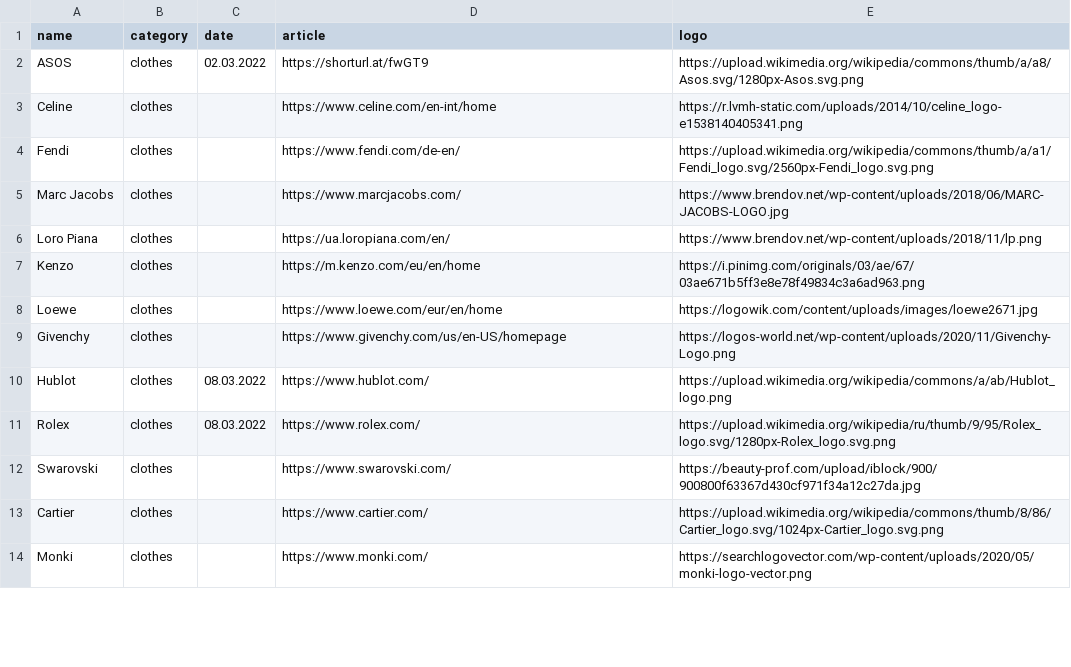
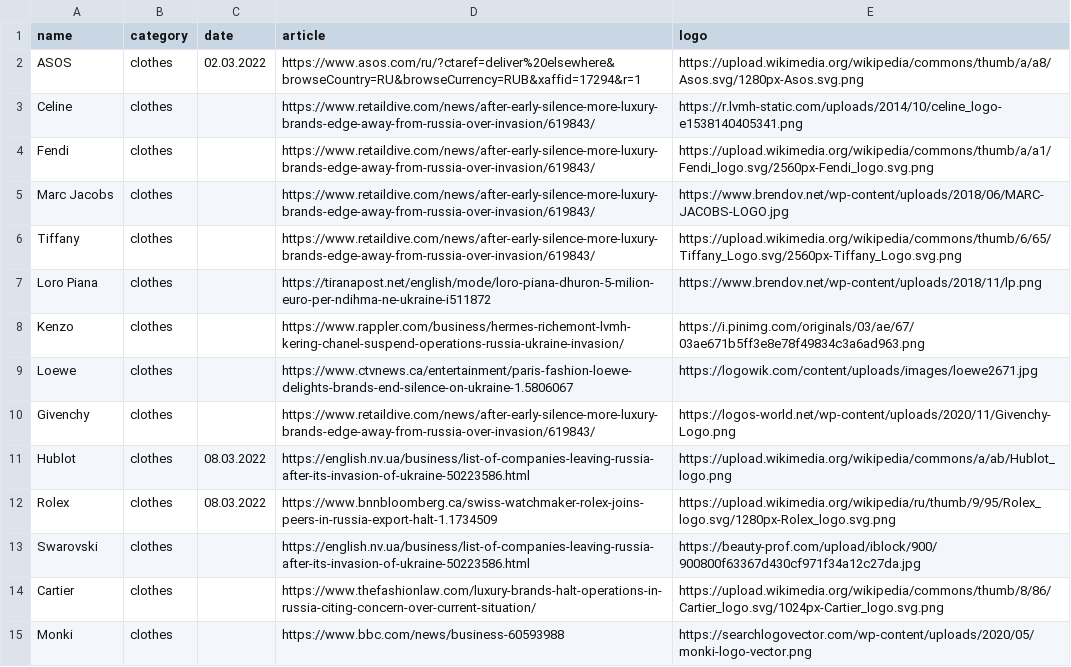
Before and after one commit to mendelvika/byebye-russia, a CSV file: db.csv, drawn as a sheet; only a part is shown; the diff covers the shown part only.

```diff
--- a/db.csv
+++ b/db.csv
@@ -1,14 +1,15 @@
 name,category,date,article,logo
-ASOS,clothes,02.03.2022,https://shorturl.at/fwGT9,https://upload.wikimedia.org/wikipedia/commons/thumb/a/a8/Asos.svg/1280px-Asos.svg.png
-Celine,clothes,,https://www.celine.com/en-int/home,https://r.lvmh-static.com/uploads/2014/10/celine_logo-e1538140405341.png
-Fendi,clothes,,https://www.fendi.com/de-en/,https://upload.wikimedia.org/wikipedia/commons/thumb/a/a1/Fendi_logo.svg/2560px-Fendi_logo.svg.png
-Marc Jacobs,clothes,,https://www.marcjacobs.com/,https://www.brendov.net/wp-content/uploads/2018/06/MARC-JACOBS-LOGO.jpg
-Loro Piana,clothes,,https://ua.loropiana.com/en/,https://www.brendov.net/wp-content/uploads/2018/11/lp.png
-Kenzo,clothes,,https://m.kenzo.com/eu/en/home,https://i.pinimg.com/originals/03/ae/67/03ae671b5ff3e8e78f49834c3a6ad963.png
-Loewe,clothes,,https://www.loewe.com/eur/en/home,https://logowik.com/content/uploads/images/loewe2671.jpg
-Givenchy,clothes,,https://www.givenchy.com/us/en-US/homepage,https://logos-world.net/wp-content/uploads/2020/11/Givenchy-Logo.png
-Hublot,clothes,08.03.2022,https://www.hublot.com/,https://upload.wikimedia.org/wikipedia/commons/a/ab/Hublot_logo.png
-Rolex,clothes,08.03.2022,https://www.rolex.com/,https://upload.wikimedia.org/wikipedia/ru/thumb/9/95/Rolex_logo.svg/1280px-Rolex_logo.svg.png
-Swarovski,clothes,,https://www.swarovski.com/,https://beauty-prof.com/upload/iblock/900/900800f63367d430cf971f34a12c27da.jpg
-Cartier,clothes,,https://www.cartier.com/,https://upload.wikimedia.org/wikipedia/commons/thumb/8/86/Cartier_logo.svg/1024px-Cartier_logo.svg.png
-Monki,clothes,,https://www.monki.com/,https://searchlogovector.com/wp-content/uploads/2020/05/monki-logo-vector.png
+ASOS,clothes,02.03.2022,https://www.asos.com/ru/?ctaref=deliver%20elsewhere&browseCountry=RU&browseCurrency=RUB&xaffid=17294&r=1,https://upload.wikimedia.org/wikipedia/commons/thumb/a/a8/Asos.svg/1280px-Asos.svg.png
+Celine,clothes,,https://www.retaildive.com/news/after-early-silence-more-luxury-brands-edge-away-from-russia-over-invasion/619843/,https://r.lvmh-static.com/uploads/2014/10/celine_logo-e1538140405341.png
+Fendi,clothes,,https://www.retaildive.com/news/after-early-silence-more-luxury-brands-edge-away-from-russia-over-invasion/619843/,https://upload.wikimedia.org/wikipedia/commons/thumb/a/a1/Fendi_logo.svg/2560px-Fendi_logo.svg.png
+Marc Jacobs,clothes,,https://www.retaildive.com/news/after-early-silence-more-luxury-brands-edge-away-from-russia-over-invasion/619843/,https://www.brendov.net/wp-content/uploads/2018/06/MARC-JACOBS-LOGO.jpg
+Tiffany,clothes,,https://www.retaildive.com/news/after-early-silence-more-luxury-brands-edge-away-from-russia-over-invasion/619843/,https://upload.wikimedia.org/wikipedia/commons/thumb/6/65/Tiffany_Logo.svg/2560px-Tiffany_Logo.svg.png
+Loro Piana,clothes,,https://tiranapost.net/english/mode/loro-piana-dhuron-5-milion-euro-per-ndihma-ne-ukraine-i511872,https://www.brendov.net/wp-content/uploads/2018/11/lp.png
+Kenzo,clothes,,https://www.rappler.com/business/hermes-richemont-lvmh-kering-chanel-suspend-operations-russia-ukraine-invasion/,https://i.pinimg.com/originals/03/ae/67/03ae671b5ff3e8e78f49834c3a6ad963.png
+Loewe,clothes,,https://www.ctvnews.ca/entertainment/paris-fashion-loewe-delights-brands-end-silence-on-ukraine-1.5806067,https://logowik.com/content/uploads/images/loewe2671.jpg
+Givenchy,clothes,,https://www.retaildive.com/news/after-early-silence-more-luxury-brands-edge-away-from-russia-over-invasion/619843/,https://logos-world.net/wp-content/uploads/2020/11/Givenchy-Logo.png
+Hublot,clothes,08.03.2022,https://english.nv.ua/business/list-of-companies-leaving-russia-after-its-invasion-of-ukraine-50223586.html,https://upload.wikimedia.org/wikipedia/commons/a/ab/Hublot_logo.png
+Rolex,clothes,08.03.2022,https://www.bnnbloomberg.ca/swiss-watchmaker-rolex-joins-peers-in-russia-export-halt-1.1734509,https://upload.wikimedia.org/wikipedia/ru/thumb/9/95/Rolex_logo.svg/1280px-Rolex_logo.svg.png
+Swarovski,clothes,,https://english.nv.ua/business/list-of-companies-leaving-russia-after-its-invasion-of-ukraine-50223586.html,https://beauty-prof.com/upload/iblock/900/900800f63367d430cf971f34a12c27da.jpg
+Cartier,clothes,,https://www.thefashionlaw.com/luxury-brands-halt-operations-in-russia-citing-concern-over-current-situation/,https://upload.wikimedia.org/wikipedia/commons/thumb/8/86/Cartier_logo.svg/1024px-Cartier_logo.svg.png
+Monki,clothes,,https://www.bbc.com/news/business-60593988,https://searchlogovector.com/wp-content/uploads/2020/05/monki-logo-vector.png
```
Also changed, not shown: 5 added rows and 52 edited cells elsewhere in this file.
